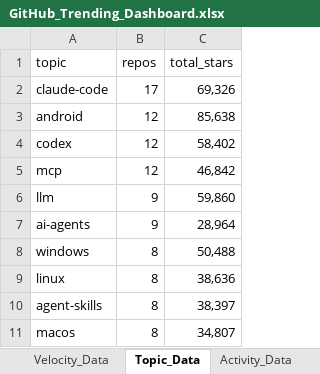
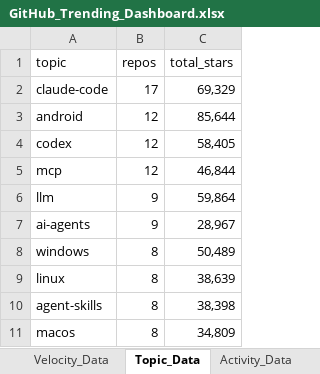
Before and after one commit to DishantBhere/GitHub-ETL-Engine-V2, an Excel workbook: GitHub_Trending_Dashboard.xlsx, sheet Topic_Data, drawn as a sheet; values as stored, in another font and other column widths than the file's, no borders; table styles not drawn; the diff names each change by its address in the sheet, - before the commit and + after, or states it on an @@ line.

```diff
--- a/GitHub_Trending_Dashboard.xlsx (sheet Topic_Data)
+++ b/GitHub_Trending_Dashboard.xlsx (sheet Topic_Data)
-C2 (total_stars): 69,326
+C2 (total_stars): 69,329
-C3 (total_stars): 85,638
+C3 (total_stars): 85,644
-C4 (total_stars): 58,402
+C4 (total_stars): 58,405
-C5 (total_stars): 46,842
+C5 (total_stars): 46,844
-C6 (total_stars): 59,860
+C6 (total_stars): 59,864
-C7 (total_stars): 28,964
+C7 (total_stars): 28,967
-C8 (total_stars): 50,488
+C8 (total_stars): 50,489
-C9 (total_stars): 38,636
+C9 (total_stars): 38,639
-C10 (total_stars): 38,397
+C10 (total_stars): 38,398
-C11 (total_stars): 34,807
+C11 (total_stars): 34,809
```
Also changed, not shown: sheet Repo_Data, sheet Language_Data, sheet Velocity_Data, sheet Config, 5 other files.
